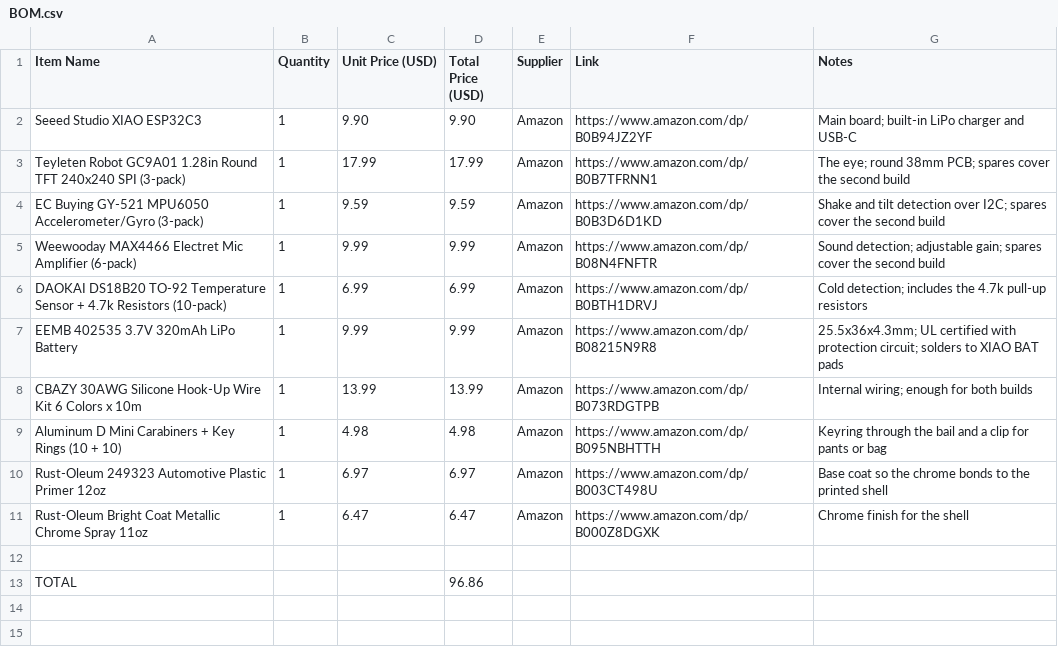
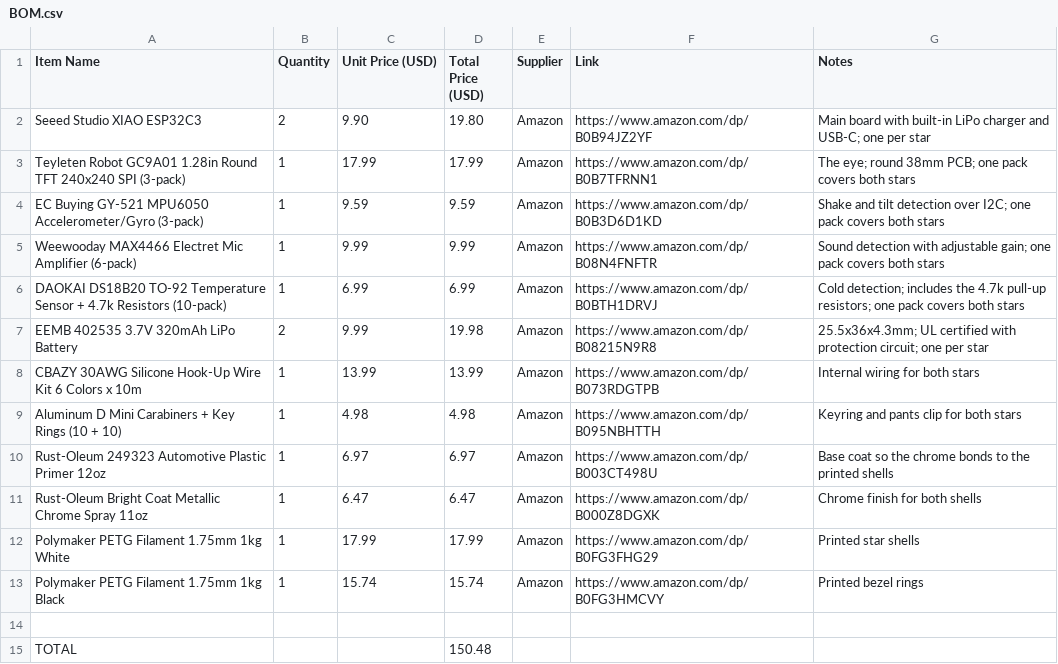
Before and after one commit to nadellasripad11/starboy-diy, a CSV file: BOM.csv, drawn as a sheet.

```diff
--- a/BOM.csv
+++ b/BOM.csv
@@ -1,13 +1,15 @@
 Item Name,Quantity,Unit Price (USD),Total Price (USD),Supplier,Link,Notes
-Seeed Studio XIAO ESP32C3,1,9.90,9.90,Amazon,https://www.amazon.com/dp/B0B94JZ2YF,Main board; built-in LiPo charger and USB-C
-Teyleten Robot GC9A01 1.28in Round TFT 240x240 SPI (3-pack),1,17.99,17.99,Amazon,https://www.amazon.com/dp/B0B7TFRNN1,The eye; round 38mm PCB; spares cover the second build
-EC Buying GY-521 MPU6050 Accelerometer/Gyro (3-pack),1,9.59,9.59,Amazon,https://www.amazon.com/dp/B0B3D6D1KD,Shake and tilt detection over I2C; spares cover the second build
-Weewooday MAX4466 Electret Mic Amplifier (6-pack),1,9.99,9.99,Amazon,https://www.amazon.com/dp/B08N4FNFTR,Sound detection; adjustable gain; spares cover the second build
-DAOKAI DS18B20 TO-92 Temperature Sensor + 4.7k Resistors (10-pack),1,6.99,6.99,Amazon,https://www.amazon.com/dp/B0BTH1DRVJ,Cold detection; includes the 4.7k pull-up resistors
-EEMB 402535 3.7V 320mAh LiPo Battery,1,9.99,9.99,Amazon,https://www.amazon.com/dp/B08215N9R8,25.5x36x4.3mm; UL certified with protection circuit; solders to XIAO BAT pads
-CBAZY 30AWG Silicone Hook-Up Wire Kit 6 Colors x 10m,1,13.99,13.99,Amazon,https://www.amazon.com/dp/B073RDGTPB,Internal wiring; enough for both builds
-Aluminum D Mini Carabiners + Key Rings (10 + 10),1,4.98,4.98,Amazon,https://www.amazon.com/dp/B095NBHTTH,Keyring through the bail and a clip for pants or bag
-Rust-Oleum 249323 Automotive Plastic Primer 12oz,1,6.97,6.97,Amazon,https://www.amazon.com/dp/B003CT498U,Base coat so the chrome bonds to the printed shell
-Rust-Oleum Bright Coat Metallic Chrome Spray 11oz,1,6.47,6.47,Amazon,https://www.amazon.com/dp/B000Z8DGXK,Chrome finish for the shell
+Seeed Studio XIAO ESP32C3,2,9.90,19.80,Amazon,https://www.amazon.com/dp/B0B94JZ2YF,Main board with built-in LiPo charger and USB-C; one per star
+Teyleten Robot GC9A01 1.28in Round TFT 240x240 SPI (3-pack),1,17.99,17.99,Amazon,https://www.amazon.com/dp/B0B7TFRNN1,The eye; round 38mm PCB; one pack covers both stars
+EC Buying GY-521 MPU6050 Accelerometer/Gyro (3-pack),1,9.59,9.59,Amazon,https://www.amazon.com/dp/B0B3D6D1KD,Shake and tilt detection over I2C; one pack covers both stars
+Weewooday MAX4466 Electret Mic Amplifier (6-pack),1,9.99,9.99,Amazon,https://www.amazon.com/dp/B08N4FNFTR,Sound detection with adjustable gain; one pack covers both stars
+DAOKAI DS18B20 TO-92 Temperature Sensor + 4.7k Resistors (10-pack),1,6.99,6.99,Amazon,https://www.amazon.com/dp/B0BTH1DRVJ,Cold detection; includes the 4.7k pull-up resistors; one pack covers both stars
+EEMB 402535 3.7V 320mAh LiPo Battery,2,9.99,19.98,Amazon,https://www.amazon.com/dp/B08215N9R8,25.5x36x4.3mm; UL certified with protection circuit; one per star
+CBAZY 30AWG Silicone Hook-Up Wire Kit 6 Colors x 10m,1,13.99,13.99,Amazon,https://www.amazon.com/dp/B073RDGTPB,Internal wiring for both stars
+Aluminum D Mini Carabiners + Key Rings (10 + 10),1,4.98,4.98,Amazon,https://www.amazon.com/dp/B095NBHTTH,Keyring and pants clip for both stars
+Rust-Oleum 249323 Automotive Plastic Primer 12oz,1,6.97,6.97,Amazon,https://www.amazon.com/dp/B003CT498U,Base coat so the chrome bonds to the printed shells
+Rust-Oleum Bright Coat Metallic Chrome Spray 11oz,1,6.47,6.47,Amazon,https://www.amazon.com/dp/B000Z8DGXK,Chrome finish for both shells
+Polymaker PETG Filament 1.75mm 1kg White,1,17.99,17.99,Amazon,https://www.amazon.com/dp/B0FG3FHG29,Printed star shells
+Polymaker PETG Filament 1.75mm 1kg Black,1,15.74,15.74,Amazon,https://www.amazon.com/dp/B0FG3HMCVY,Printed bezel rings
 ,,,,,,
-TOTAL,,,96.86,,,
+TOTAL,,,150.48,,,
```
Also changed, not shown: 2 other files.
